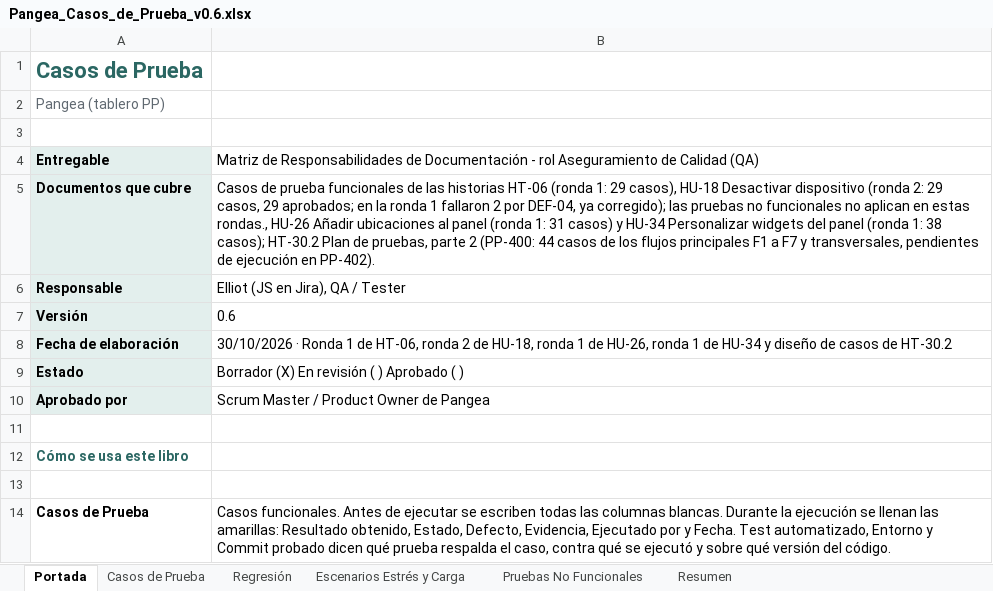
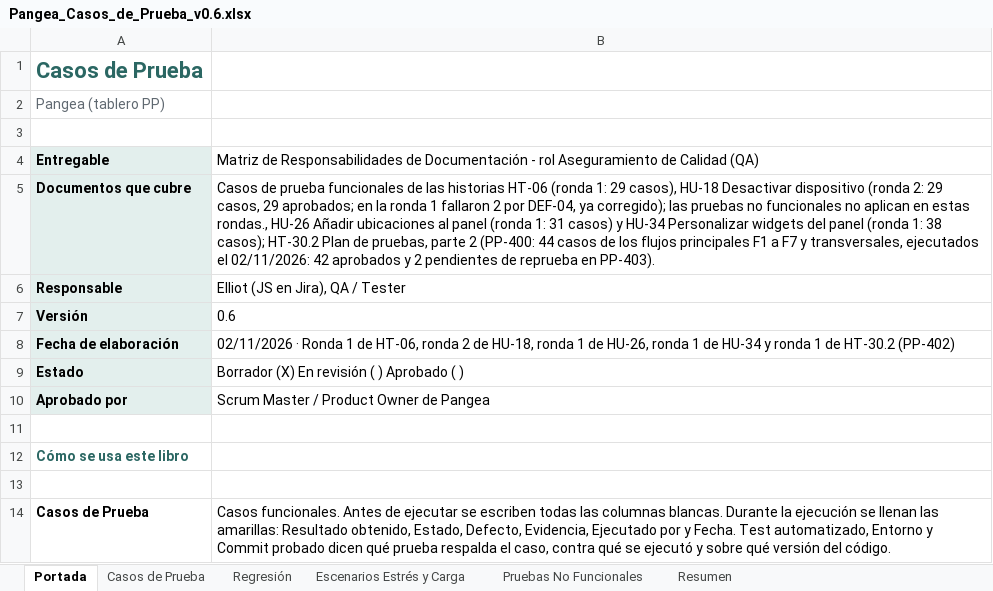
Before and after one commit to Ceneris-team/Pangea, an Excel workbook: backend/qa/02_Casos_de_Prueba/Pangea_Casos_de_Prueba_v0.6.xlsx, sheet Portada, drawn as a sheet; only a part is shown; values as stored, in another font and other column widths than the file's, no borders; the diff names each change by its address in the sheet, - before the commit and + after, or states it on an @@ line.

```diff
--- a/backend/qa/02_Casos_de_Prueba/Pangea_Casos_de_Prueba_v0.6.xlsx (sheet Portada)
+++ b/backend/qa/02_Casos_de_Prueba/Pangea_Casos_de_Prueba_v0.6.xlsx (sheet Portada)
-B5: …y transversales, pendientes de ejecución en PP-402).
+B5: …y transversales, ejecutados el 02/11/2026: 42 aprobados y 2 pendientes de reprueba en PP-403).
-B8: 30/10/2026 · Ronda 1 de HT-06, ronda 2 de HU-18, ronda 1 de HU-26, ronda 1 de HU-34 y diseño de casos de HT-30.2
+B8: 02/11/2026 · Ronda 1 de HT-06, ronda 2 de HU-18, ronda 1 de HU-26, ronda 1 de HU-34 y ronda 1 de HT-30.2 (PP-402)
```
Also changed, not shown: sheet Casos de Prueba, sheet Regresión, backend/qa/04_Defectos/Pangea_Registro_de_Defectos_v0.6.xlsx, backend/qa/05_Matriz_Trazabilidad_RTM/Pangea_Matriz_Trazabilidad_RTM_v0.6.xlsx, 17 other files.
